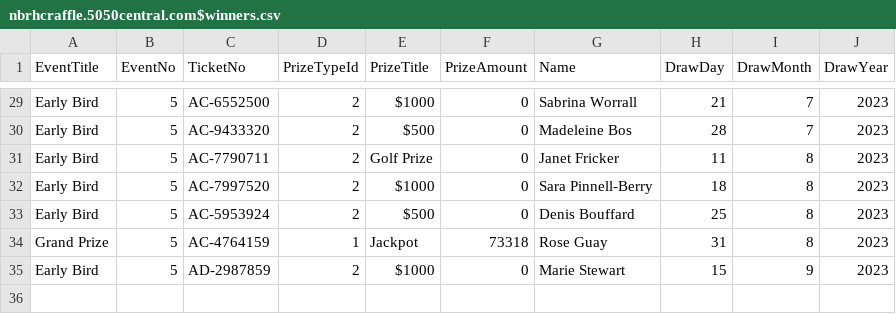
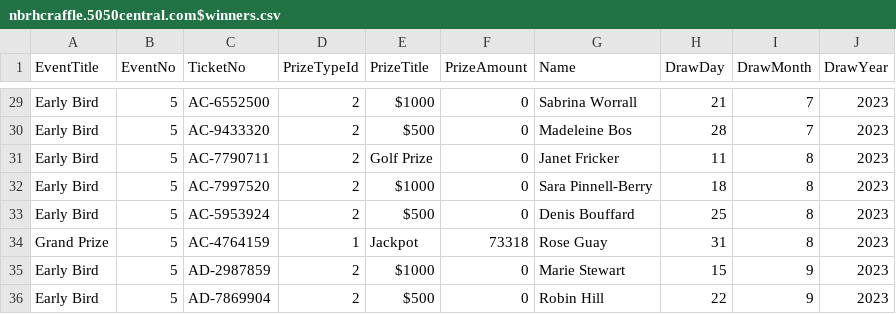
Before and after one commit to AscendFS/winners-list, a CSV file: nbrhcraffle.5050central.com$winners.csv, drawn as a sheet; only a part is shown, gaps mark what is left out.

Commit message:
NorthBay_Sept22_EB

```diff
--- a/nbrhcraffle.5050central.com$winners.csv
+++ b/nbrhcraffle.5050central.com$winners.csv
@@ -35 +35,2 @@ Grand Prize,5,AC-4764159,1,Jackpot,73318,Rose Guay,31,8,2023
 Early Bird,5,AD-2987859,2,$1000,0,Marie Stewart,15,9,2023
+Early Bird,5,AD-7869904,2,$500,0,Robin Hill,22,9,2023
```
